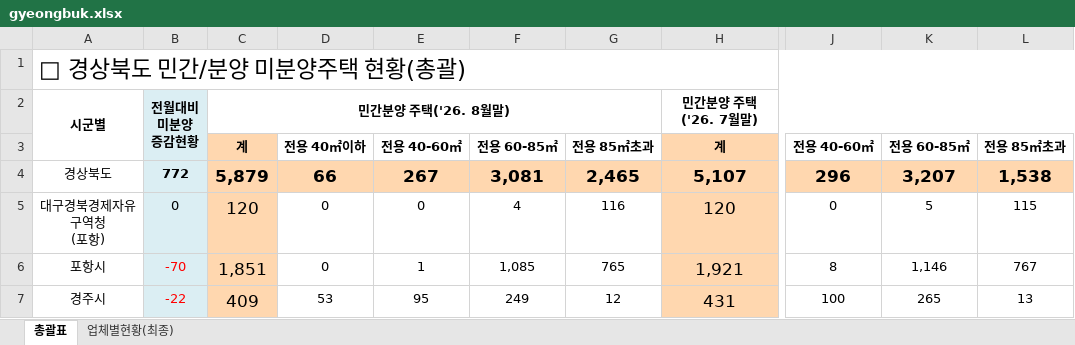
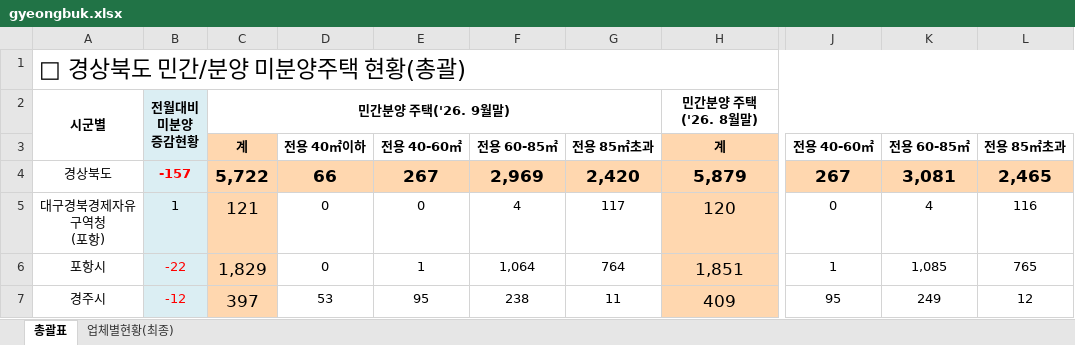
Before and after one commit to kr-ratings/apt-watch, an Excel workbook: site/data/units/gyeongbuk.xlsx, sheet 총괄표, drawn as a sheet; only a part is shown, gaps mark what is left out; values as stored, in another font and other column widths than the file's, no borders; the diff covers the shown part only; the diff names each change by its address in the sheet, - before the commit and + after, or states it on an @@ line.

```diff
--- a/site/data/units/gyeongbuk.xlsx (sheet 총괄표)
+++ b/site/data/units/gyeongbuk.xlsx (sheet 총괄표)
-C2: 민간분양 주택('26. 8월말)
+C2: 민간분양 주택('26. 9월말)
-H2: 민간분양 주택('26. 7월말)
+H2: 민간분양 주택('26. 8월말)
-B4: 772
+B4: -157
-B4 text colour: black
+B4 text colour: #FF0000
-C4: 5,879
+C4: 5,722
-F4: 3,081
+F4: 2,969
-G4: 2,465
+G4: 2,420
-H4: 5,107
+H4: 5,879
-J4: 296
+J4: 267
-K4: 3,207
+K4: 3,081
-L4: 1,538
+L4: 2,465
-B5: 0
+B5: 1
-C5: 120
+C5: 121
-G5: 116
+G5: 117
-K5: 5
+K5: 4
-L5: 115
+L5: 116
-B6: -70
+B6: -22
-C6: 1,851
+C6: 1,829
-F6: 1,085
+F6: 1,064
-G6: 765
+G6: 764
-H6: 1,921
+H6: 1,851
-J6: 8
+J6: 1
-K6: 1,146
+K6: 1,085
-L6: 767
+L6: 765
-B7: -22
+B7: -12
-C7: 409
+C7: 397
-F7: 249
+F7: 238
-G7: 12
+G7: 11
-H7: 431
+H7: 409
-J7: 100
+J7: 95
-K7: 265
+K7: 249
-L7: 13
+L7: 12
```
Also changed, not shown: 73 edited cells and cell formats elsewhere in this sheet, sheet 업체별현황(최종), site/data/units/gangwon.xlsx, 29 other files.
